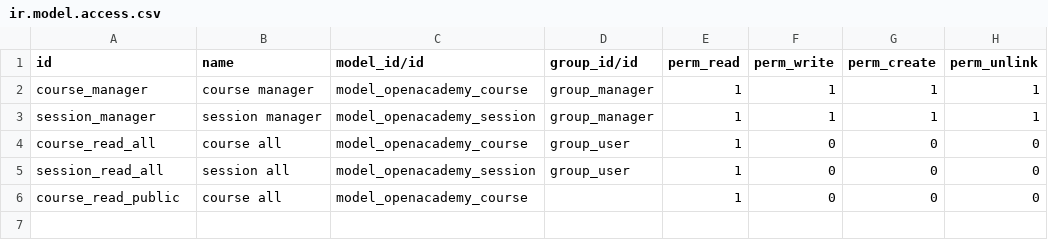
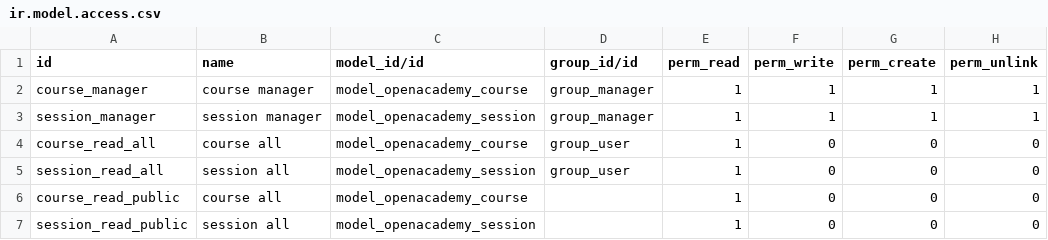
Before and after one commit to tfr-odoo/training-v9, a CSV file: openacademy/security/ir.model.access.csv, drawn as a sheet.

Commit message:
[EX40Bis] session controller

```diff
--- a/openacademy/security/ir.model.access.csv
+++ b/openacademy/security/ir.model.access.csv
@@ -6 +6,2 @@ session_read_all,session all,model_openacademy_session,group_user,1,0,0,0
 course_read_public,course all,model_openacademy_course,,1,0,0,0
+session_read_public,session all,model_openacademy_session,,1,0,0,0
```
Also changed, not shown: 2 other files.
